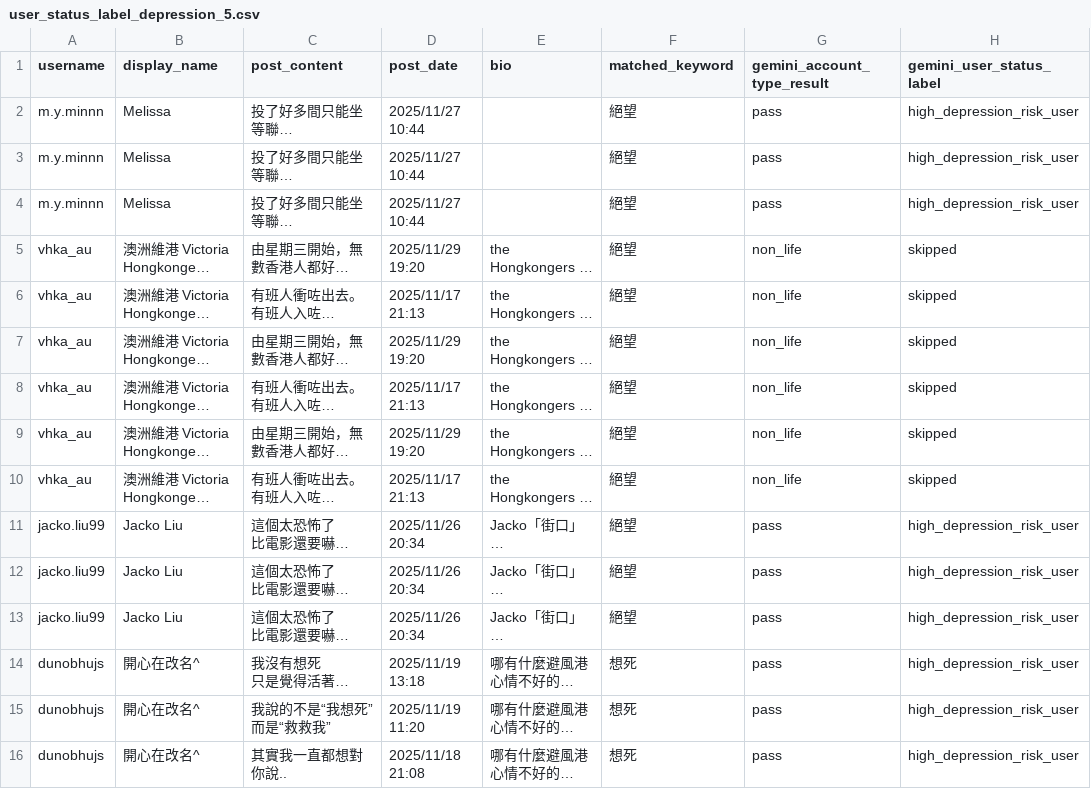
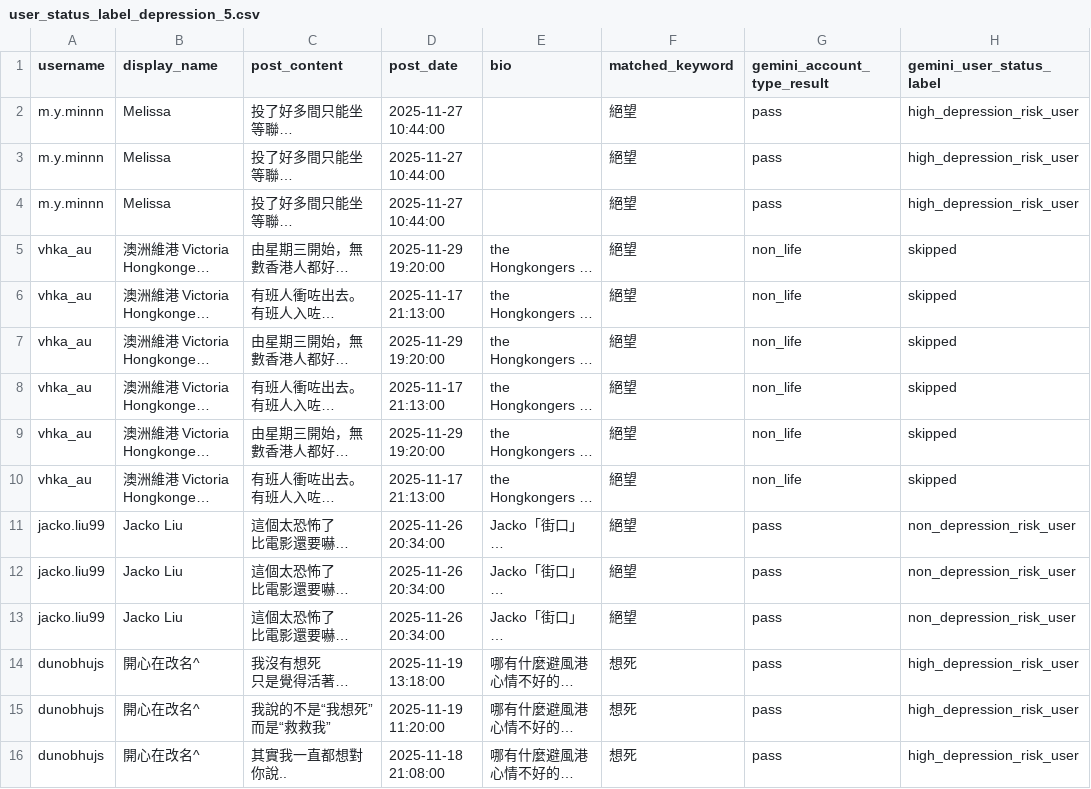
Before and after one commit to Fu-Pei-Yin/mis-special-subject, a CSV file: threads_dataset/depressed_dataset/user_status_label/user_status_label_depression_5.csv, drawn as a sheet; long unchanged cells end in …; the diff names each change by its address in the sheet, - before the commit and + after, or states it on an @@ line.

```diff
--- a/threads_dataset/depressed_dataset/user_status_label/user_status_label_depression_5.csv
+++ b/threads_dataset/depressed_dataset/user_status_label/user_status_label_depression_5.csv
-D2:D4 (post_date): 2025/11/27 10:44
+D2:D4 (post_date): 2025-11-27 10:44:00
-D5 (post_date): 2025/11/29 19:20
+D5 (post_date): 2025-11-29 19:20:00
-D6 (post_date): 2025/11/17 21:13
+D6 (post_date): 2025-11-17 21:13:00
-D7 (post_date): 2025/11/29 19:20
+D7 (post_date): 2025-11-29 19:20:00
-D8 (post_date): 2025/11/17 21:13
+D8 (post_date): 2025-11-17 21:13:00
-D9 (post_date): 2025/11/29 19:20
+D9 (post_date): 2025-11-29 19:20:00
-D10 (post_date): 2025/11/17 21:13
+D10 (post_date): 2025-11-17 21:13:00
-D11:D13 (post_date): 2025/11/26 20:34
+D11:D13 (post_date): 2025-11-26 20:34:00
-H11:H13 (gemini_user_status_label): high_depression_risk_user
+H11:H13 (gemini_user_status_label): non_depression_risk_user
-D14 (post_date): 2025/11/19 13:18
+D14 (post_date): 2025-11-19 13:18:00
-D15 (post_date): 2025/11/19 11:20
+D15 (post_date): 2025-11-19 11:20:00
-D16 (post_date): 2025/11/18 21:08
+D16 (post_date): 2025-11-18 21:08:00
```
Also changed, not shown: threads_dataset/depressed_dataset/account_type_result/account_type_result_depression_18.csv, threads_dataset/depressed_dataset/user_status_label/user_status_label_depression_2.csv, 48 other files.
